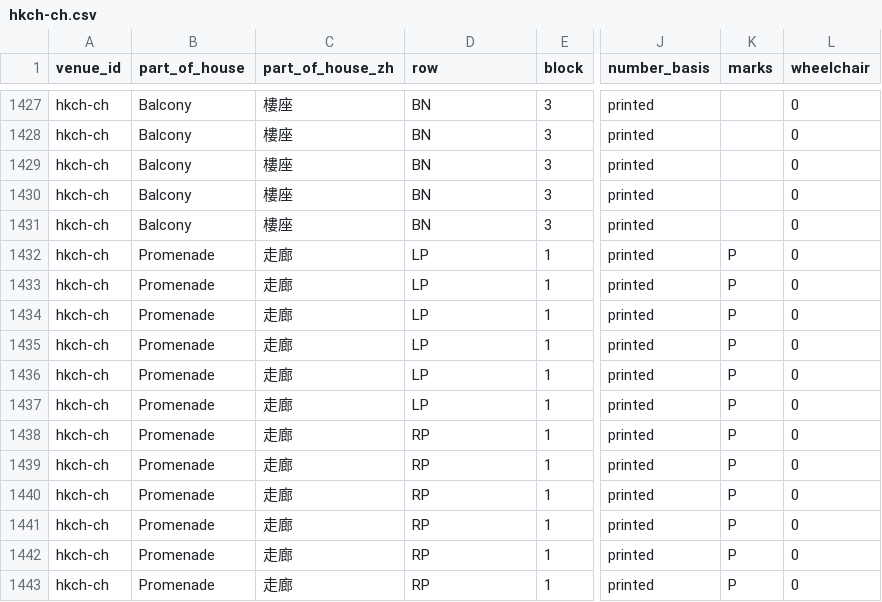
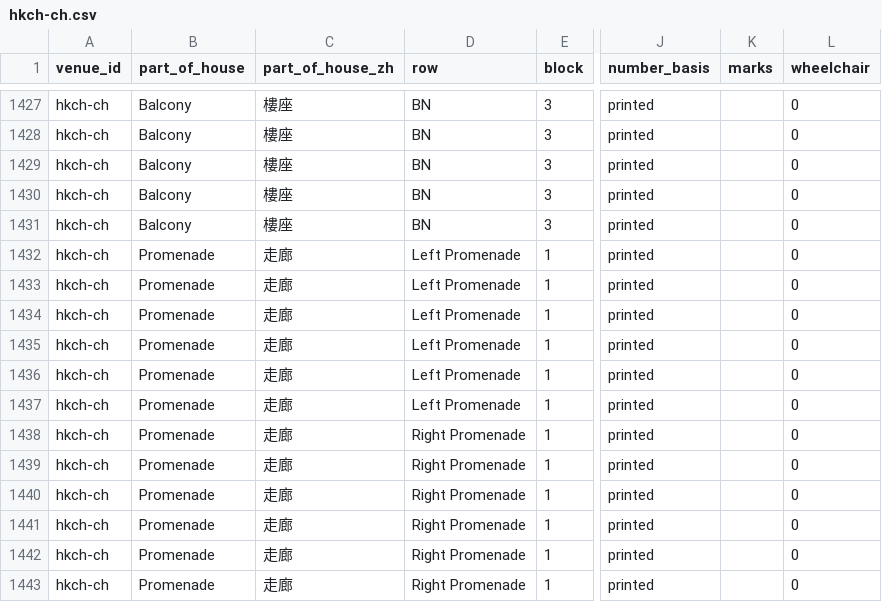
Before and after one commit to dennismywu/hkperf-venue-seats, a CSV file: data/hkch-ch.csv, drawn as a sheet; only a part is shown, gaps mark what is left out; the diff names each change by its address in the sheet, - before the commit and + after, or states it on an @@ line.

Commit message:
HKCH Concert Hall: plan promenade names, zone off by default (no P mark); fade disabled standing; HKFA screen label

```diff
--- a/data/hkch-ch.csv
+++ b/data/hkch-ch.csv
-D1432:D1437 (row): LP
+D1432:D1437 (row): Left Promenade
-K1432:K1443 (marks): P
+K1432:K1443 (marks): (empty)
-D1438:D1443 (row): RP
+D1438:D1443 (row): Right Promenade
```
Also changed, not shown: 9 other files.
